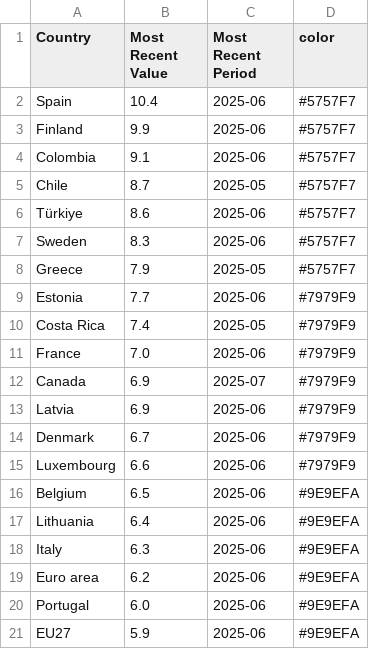
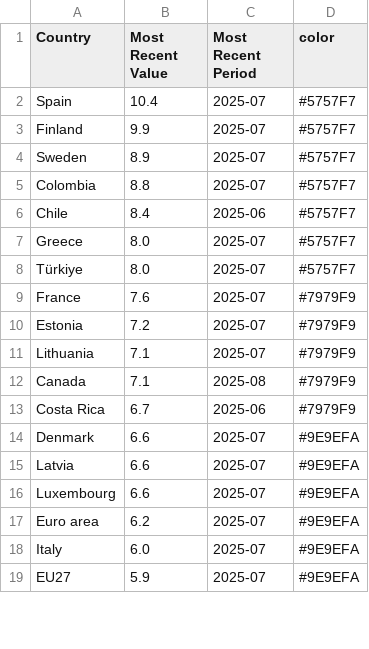
Before and after one commit to Qery-Data/Unemployment-OECD, a CSV file: data/OECD_MEI_Unemployment_Lastest_Value.csv, drawn as a sheet; only a part is shown; the diff covers the shown part only.

```diff
--- a/data/OECD_MEI_Unemployment_Lastest_Value.csv
+++ b/data/OECD_MEI_Unemployment_Lastest_Value.csv
@@ -1,21 +1,19 @@
 Country,Most Recent Value,Most Recent Period,color
-Spain,10.4,2025-06,#5757F7
-Finland,9.9,2025-06,#5757F7
-Colombia,9.1,2025-06,#5757F7
-Chile,8.7,2025-05,#5757F7
-Türkiye,8.6,2025-06,#5757F7
-Sweden,8.3,2025-06,#5757F7
-Greece,7.9,2025-05,#5757F7
-Estonia,7.7,2025-06,#7979F9
-Costa Rica,7.4,2025-05,#7979F9
-France,7.0,2025-06,#7979F9
-Canada,6.9,2025-07,#7979F9
-Latvia,6.9,2025-06,#7979F9
-Denmark,6.7,2025-06,#7979F9
-Luxembourg,6.6,2025-06,#7979F9
-Belgium,6.5,2025-06,#9E9EFA
-Lithuania,6.4,2025-06,#9E9EFA
-Italy,6.3,2025-06,#9E9EFA
-Euro area,6.2,2025-06,#9E9EFA
-Portugal,6.0,2025-06,#9E9EFA
-EU27,5.9,2025-06,#9E9EFA
+Spain,10.4,2025-07,#5757F7
+Finland,9.9,2025-07,#5757F7
+Sweden,8.9,2025-07,#5757F7
+Colombia,8.8,2025-07,#5757F7
+Chile,8.4,2025-06,#5757F7
+Greece,8.0,2025-07,#5757F7
+Türkiye,8.0,2025-07,#5757F7
+France,7.6,2025-07,#7979F9
+Estonia,7.2,2025-07,#7979F9
+Lithuania,7.1,2025-07,#7979F9
+Canada,7.1,2025-08,#7979F9
+Costa Rica,6.7,2025-06,#7979F9
+Denmark,6.6,2025-07,#9E9EFA
+Latvia,6.6,2025-07,#9E9EFA
+Luxembourg,6.6,2025-07,#9E9EFA
+Euro area,6.2,2025-07,#9E9EFA
+Italy,6.0,2025-07,#9E9EFA
+EU27,5.9,2025-07,#9E9EFA
```
Also changed, not shown: 6 added rows, 4 removed rows and 20 edited cells elsewhere in this file, data/OECD_MEI_Unemployment_Last_12M.csv, data/OECD_MEI_Unemployment_Last_5Y.csv.
